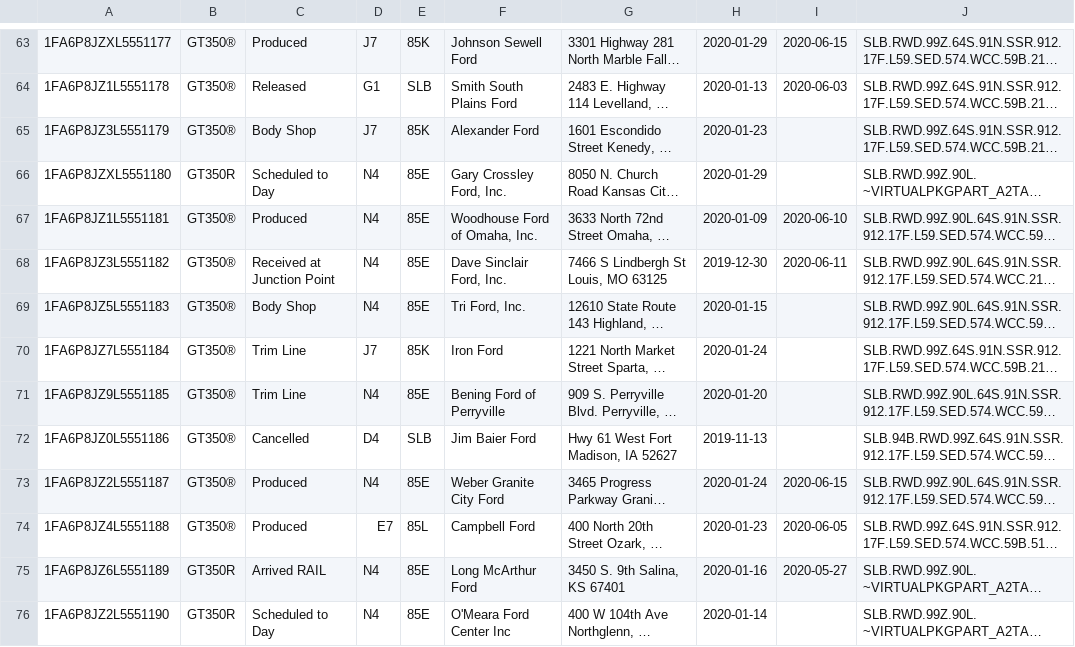
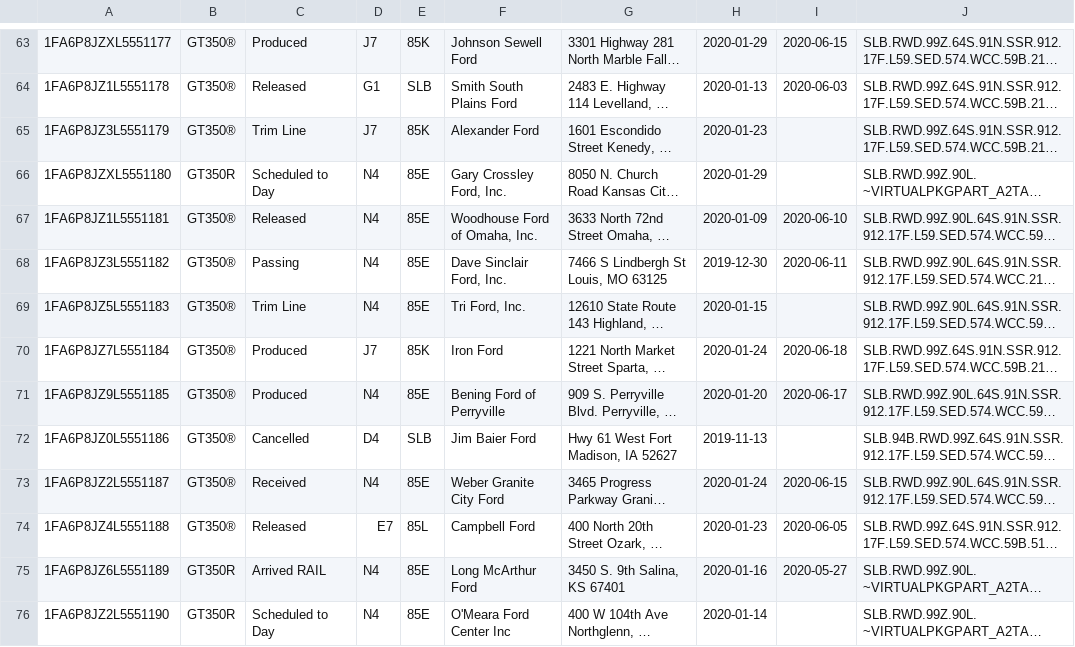
Before and after one commit to corrieb/350vins, a CSV file: data/1100-1200-all.csv, drawn as a sheet; only a part is shown, gaps mark what is left out; long unchanged cells end in …; the diff covers the shown part only; the diff names each change by its address in the sheet, - before the commit and + after, or states it on an @@ line.

```diff
--- a/data/1100-1200-all.csv
+++ b/data/1100-1200-all.csv
-C65: Body Shop
+C65: Trim Line
-C67: Produced
+C67: Released
-C68: Received at Junction Point
+C68: Passing
-C69: Body Shop
+C69: Trim Line
-C70:C71: Trim Line
+C70:C71: Produced
-I70: (empty)
+I70: 2020-06-18
-I71: (empty)
+I71: 2020-06-17
-C73: Produced
+C73: Received
-C74: Produced
+C74: Released
```
Also changed, not shown: 26 edited cells elsewhere in this file, data/1000-1100-all.csv, data/1200-1300-all.csv, 10 other files.
